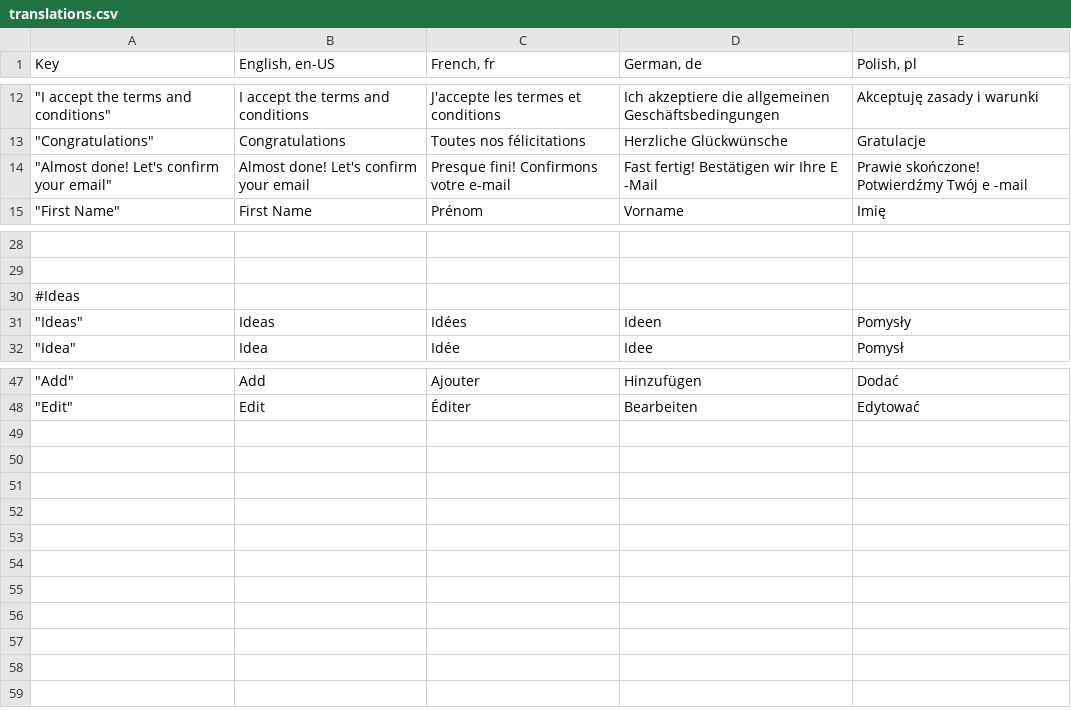
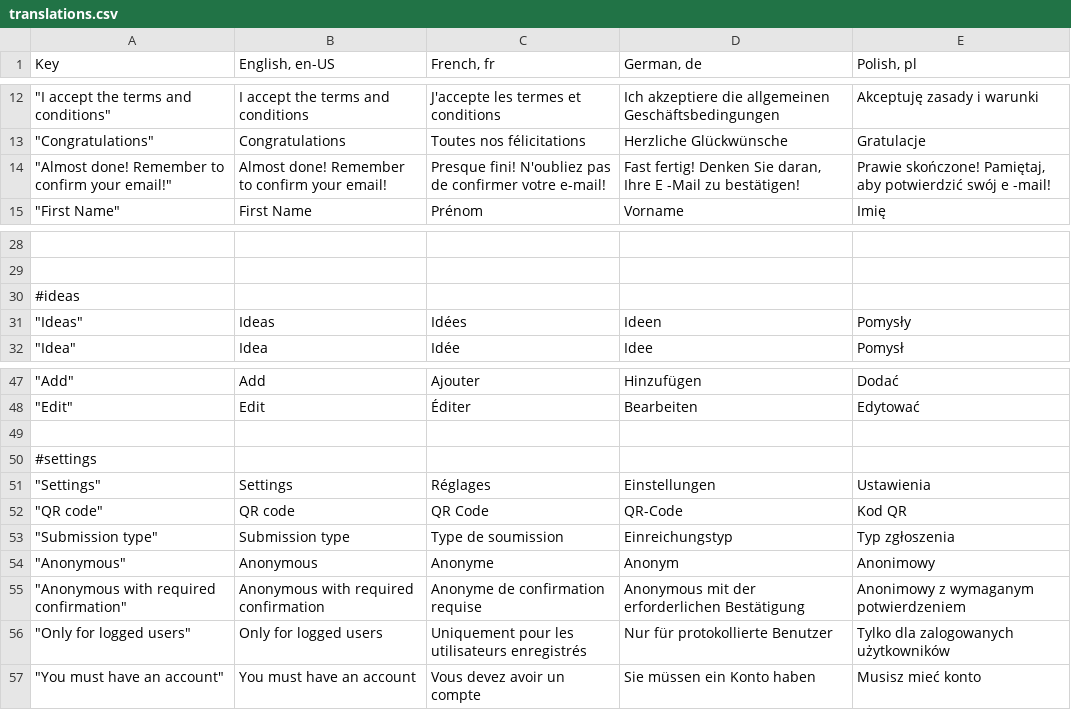
Before and after one commit to mgurg/quasar, a CSV file: translations.csv, drawn as a sheet; only a part is shown, gaps mark what is left out.

```diff
--- a/translations.csv
+++ b/translations.csv
@@ -13,3 +13,3 @@ Key,"English, en-US","French, fr","German, de","Polish, pl"
 """Congratulations""",Congratulations,Toutes nos félicitations,Herzliche Glückwünsche,Gratulacje
-"""Almost done! Let's confirm your email""",Almost done! Let's confirm your email,Presque fini! Confirmons votre e-mail,Fast fertig! Bestätigen wir Ihre E -Mail,Prawie skończone! Potwierdźmy Twój e -mail
+"""Almost done! Remember to confirm your email!""",Almost done! Remember to confirm your email!,Presque fini! N'oubliez pas de confirmer votre e-mail!,"Fast fertig! Denken Sie daran, Ihre E -Mail zu bestätigen!","Prawie skończone! Pamiętaj, aby potwierdzić swój e -mail!"
 """First Name""",First Name,Prénom,Vorname,Imię
@@ -29,3 +29,3 @@ Key,"English, en-US","French, fr","German, de","Polish, pl"
 ,,,,
-#Ideas,,,,
+#ideas,,,,
 """Ideas""",Ideas,Idées,Ideen,Pomysły
@@ -48 +48,10 @@ Key,"English, en-US","French, fr","German, de","Polish, pl"
 """Edit""",Edit,Éditer,Bearbeiten,Edytować
+,,,,
+#settings,,,,
+"""Settings""",Settings,Réglages,Einstellungen,Ustawienia
+"""QR code""",QR code,QR Code,QR-Code,Kod QR
+"""Submission type""",Submission type,Type de soumission,Einreichungstyp,Typ zgłoszenia
+"""Anonymous""",Anonymous,Anonyme,Anonym,Anonimowy
+"""Anonymous with required confirmation""",Anonymous with required confirmation,Anonyme de confirmation requise,Anonymous mit der erforderlichen Bestätigung,Anonimowy z wymaganym potwierdzeniem
+"""Only for logged users""",Only for logged users,Uniquement pour les utilisateurs enregistrés,Nur für protokollierte Benutzer,Tylko dla zalogowanych użytkowników
+"""You must have an account""",You must have an account,Vous devez avoir un compte,Sie müssen ein Konto haben,Musisz mieć konto
```
Also changed, not shown: 12 other files.
